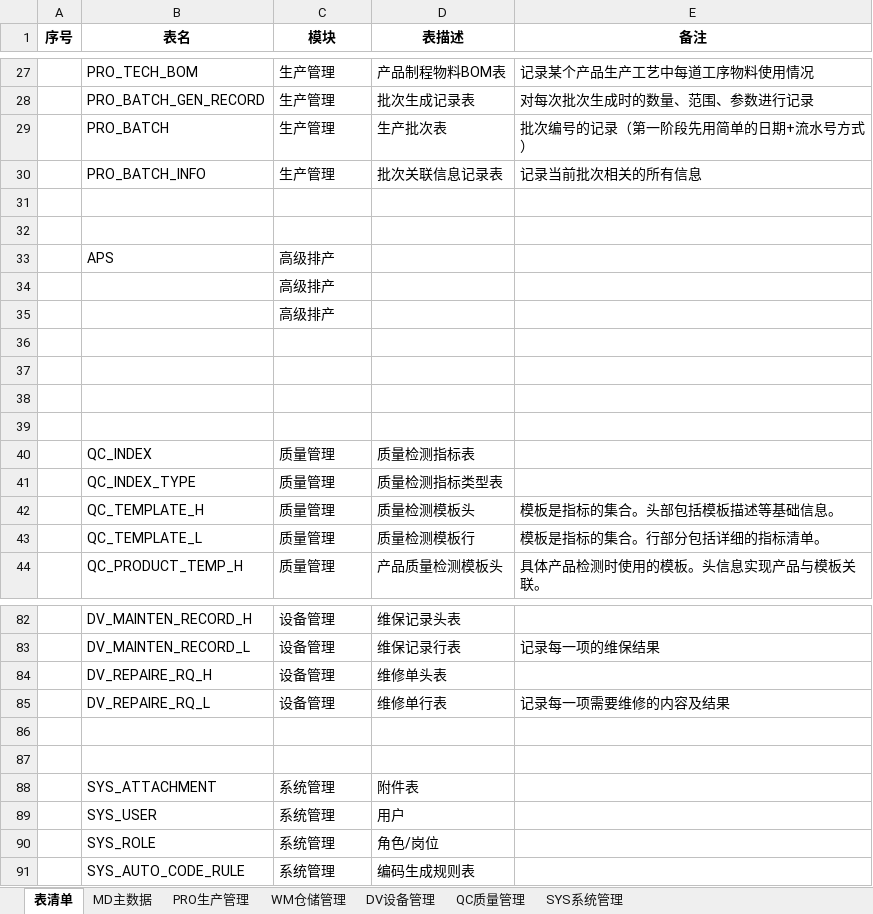
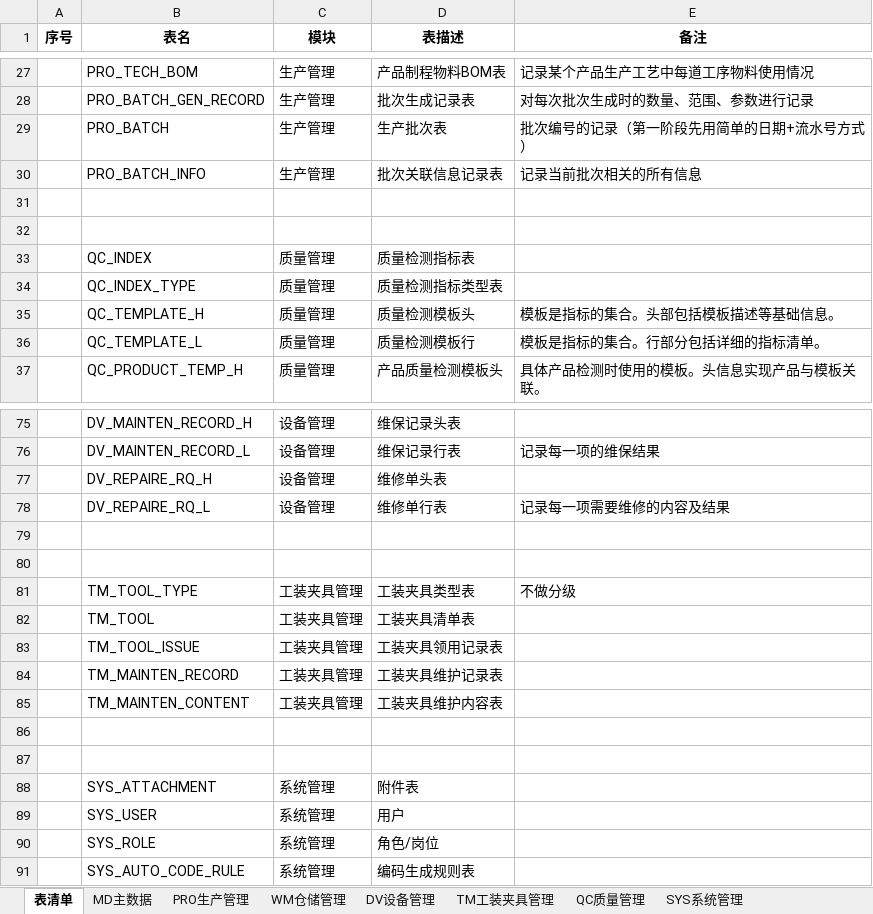
Before and after one commit to Vulcan-W/wj-one, an Excel workbook: doc/设计文档/数据库设计/数据库设计.xlsx, sheet 表清单, drawn as a sheet; only a part is shown, gaps mark what is left out; values as stored, in another font and other column widths than the file's, no borders; removed rows and columns are numbered as before the commit, all else as after; the diff names each change by its address in the sheet, - before the commit and + after, or states it on an @@ line.

```diff
--- a/doc/设计文档/数据库设计/数据库设计.xlsx (sheet 表清单)
+++ b/doc/设计文档/数据库设计/数据库设计.xlsx (sheet 表清单)
+sheet tab: TM工装夹具管理
-row 33:  | APS | 高级排产
-row 34:  |  | 高级排产
-row 35:  |  | 高级排产
-row 36: (empty)
-row 37: (empty)
-row 38: (empty)
-row 39: (empty)
+row 79: (empty)
+row 80: (empty)
+row 81:  | TM_TOOL_TYPE | 工装夹具管理 | 工装夹具类型表 | 不做分级
+row 82:  | TM_TOOL | 工装夹具管理 | 工装夹具清单表
+row 83:  | TM_TOOL_ISSUE | 工装夹具管理 | 工装夹具领用记录表
+row 84:  | TM_MAINTEN_RECORD | 工装夹具管理 | 工装夹具维护记录表
+row 85:  | TM_MAINTEN_CONTENT | 工装夹具管理 | 工装夹具维护内容表
```
Also changed, not shown: sheet MD主数据, sheet PRO生产管理, 2 other files.
